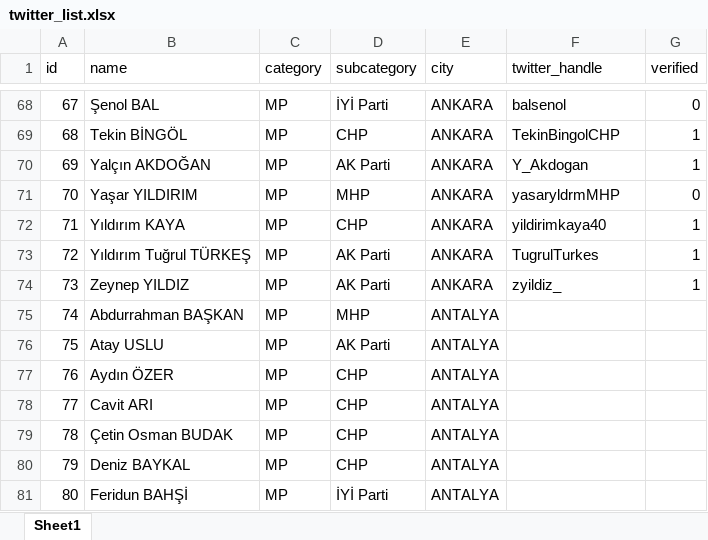
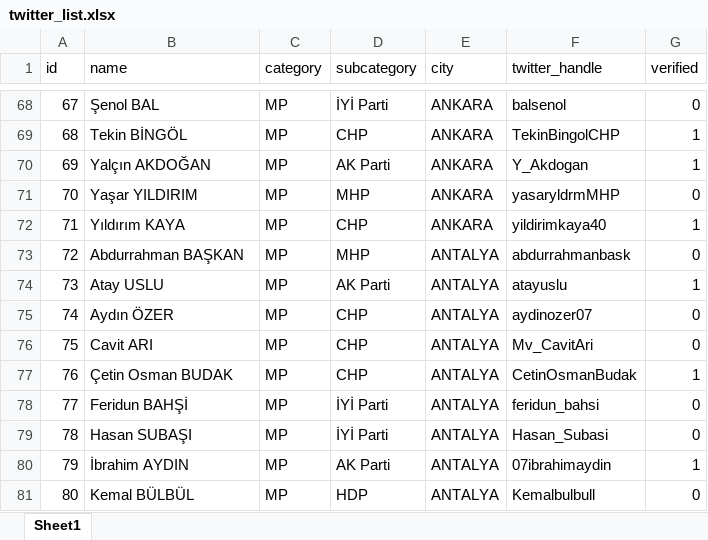
Before and after one commit to hsnakkaya/XpyFollowers, an Excel workbook: twitter_list.xlsx, sheet Sheet1, drawn as a sheet; only a part is shown, gaps mark what is left out; values as stored, in another font and other column widths than the file's, no cell formats; the diff covers the shown part only; the diff names each change by its address in the sheet, - before the commit and + after, or states it on an @@ line.

```diff
--- a/twitter_list.xlsx (sheet Sheet1)
+++ b/twitter_list.xlsx (sheet Sheet1)
-B73 (name): Yıldırım Tuğrul TÜRKEŞ
+B73 (name): Abdurrahman BAŞKAN
-D73 (subcategory): AK Parti
+D73 (subcategory): MHP
-E73:E74 (city): ANKARA
+E73:E74 (city): ANTALYA
-F73 (twitter_handle): TugrulTurkes
+F73 (twitter_handle): abdurrahmanbask
-G73 (verified): 1
+G73 (verified): 0
-B74 (name): Zeynep YILDIZ
+B74 (name): Atay USLU
-F74 (twitter_handle): zyildiz_
+F74 (twitter_handle): atayuslu
-B75 (name): Abdurrahman BAŞKAN
+B75 (name): Aydın ÖZER
-D75 (subcategory): MHP
+D75 (subcategory): CHP
-F75 (twitter_handle): (empty)
+F75 (twitter_handle): aydinozer07
-G75:G76 (verified): (empty)
+G75:G76 (verified): 0
-B76 (name): Atay USLU
+B76 (name): Cavit ARI
-D76 (subcategory): AK Parti
+D76 (subcategory): CHP
-F76 (twitter_handle): (empty)
+F76 (twitter_handle): Mv_CavitAri
-B77 (name): Aydın ÖZER
+B77 (name): Çetin Osman BUDAK
-F77 (twitter_handle): (empty)
+F77 (twitter_handle): CetinOsmanBudak
-G77 (verified): (empty)
+G77 (verified): 1
-B78 (name): Cavit ARI
+B78 (name): Feridun BAHŞİ
-D78:D79 (subcategory): CHP
+D78:D79 (subcategory): İYİ Parti
-F78 (twitter_handle): (empty)
+F78 (twitter_handle): feridun_bahsi
-G78:G79 (verified): (empty)
+G78:G79 (verified): 0
-B79 (name): Çetin Osman BUDAK
+B79 (name): Hasan SUBAŞI
-F79 (twitter_handle): (empty)
+F79 (twitter_handle): Hasan_Subasi
-B80 (name): Deniz BAYKAL
+B80 (name): İbrahim AYDIN
-D80 (subcategory): CHP
+D80 (subcategory): AK Parti
-F80 (twitter_handle): (empty)
+F80 (twitter_handle): 07ibrahimaydin
-G80 (verified): (empty)
+G80 (verified): 1
-B81 (name): Feridun BAHŞİ
+B81 (name): Kemal BÜLBÜL
-D81 (subcategory): İYİ Parti
+D81 (subcategory): HDP
-F81 (twitter_handle): (empty)
+F81 (twitter_handle): Kemalbulbull
-G81 (verified): (empty)
+G81 (verified): 0
```
Also changed, not shown: 1456 edited cells elsewhere in this sheet, cell formats, 2 other files.
